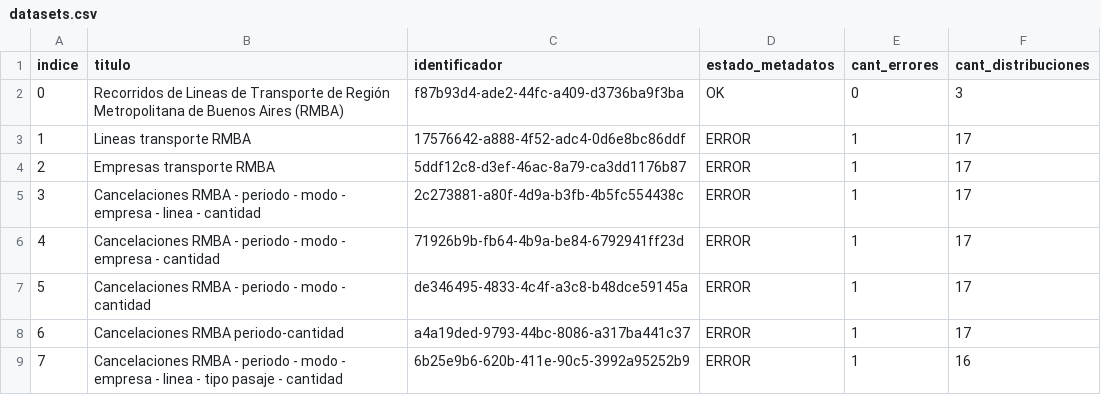
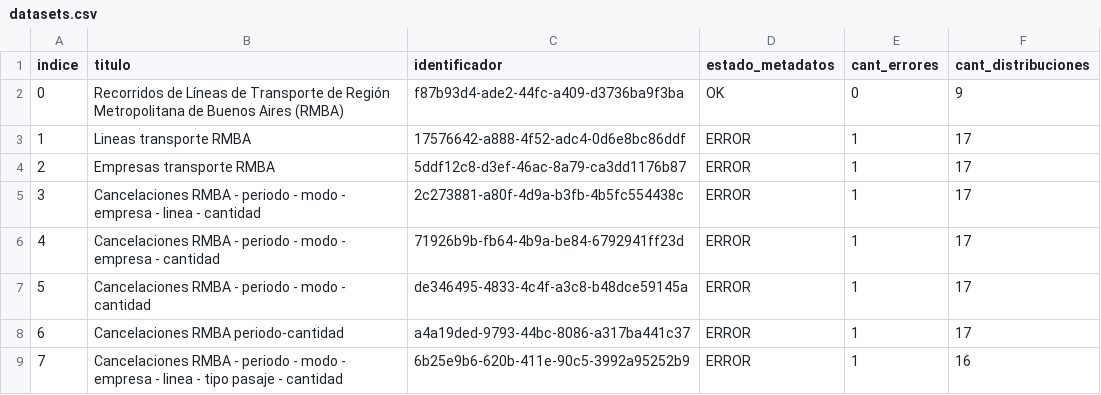
Before and after one commit to kant/libreria-catalogos, a CSV file: transporte/datasets.csv, drawn as a sheet.

Commit message:
Modifico archivo transporte/datasets.csv según cambios del 2017-07-10

```diff
--- a/transporte/datasets.csv
+++ b/transporte/datasets.csv
@@ -1,3 +1,3 @@
 indice,titulo,identificador,estado_metadatos,cant_errores,cant_distribuciones
-0,Recorridos de Lineas de Transporte de Región Metropolitana de Buenos Aires (RMBA),f87b93d4-ade2-44fc-a409-d3736ba9f3ba,OK,0,3
+0,Recorridos de Líneas de Transporte de Región Metropolitana de Buenos Aires (RMBA),f87b93d4-ade2-44fc-a409-d3736ba9f3ba,OK,0,9
 1,Lineas transporte RMBA,17576642-a888-4f52-adc4-0d6e8bc86ddf,ERROR,1,17
```
